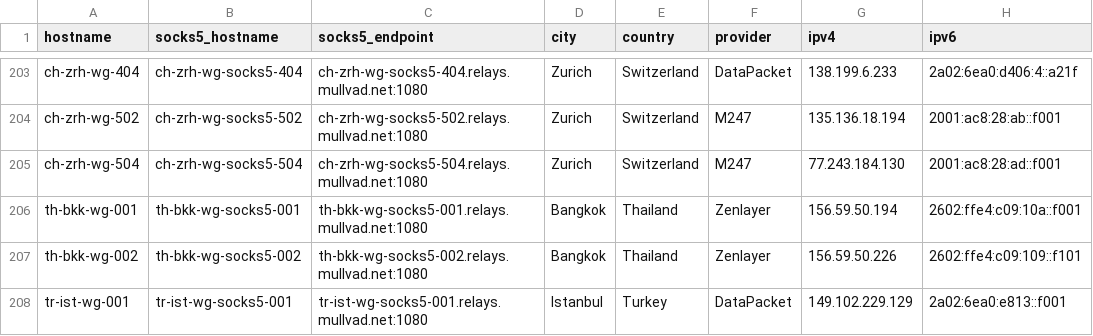
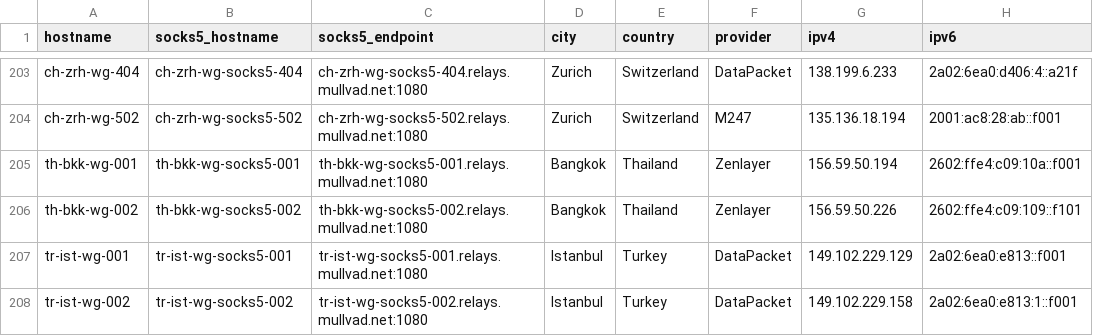
Before and after one commit to tommy-ca/mulvad-relay-list, a CSV file: relays.csv, drawn as a sheet; only a part is shown, gaps mark what is left out; the shorter side is filled out with more unchanged rows; the diff names each change by its address in the sheet, - before the commit and + after, or states it on an @@ line.

```diff
--- a/relays.csv
+++ b/relays.csv
-row 205: ch-zrh-wg-504 | ch-zrh-wg-socks5-504 | ch-zrh-wg-socks5-504.relays.mullvad.net:1080 | Zurich | Switzerland | M247 | 77.243.184.130 | 2001:ac8:28:ad::f001
```
Also changed, not shown: 4 other files.
